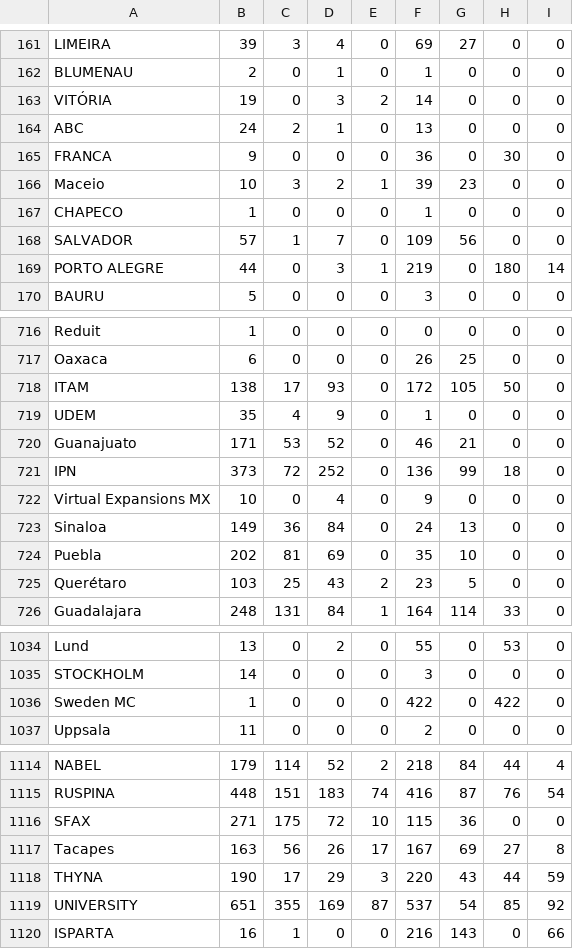
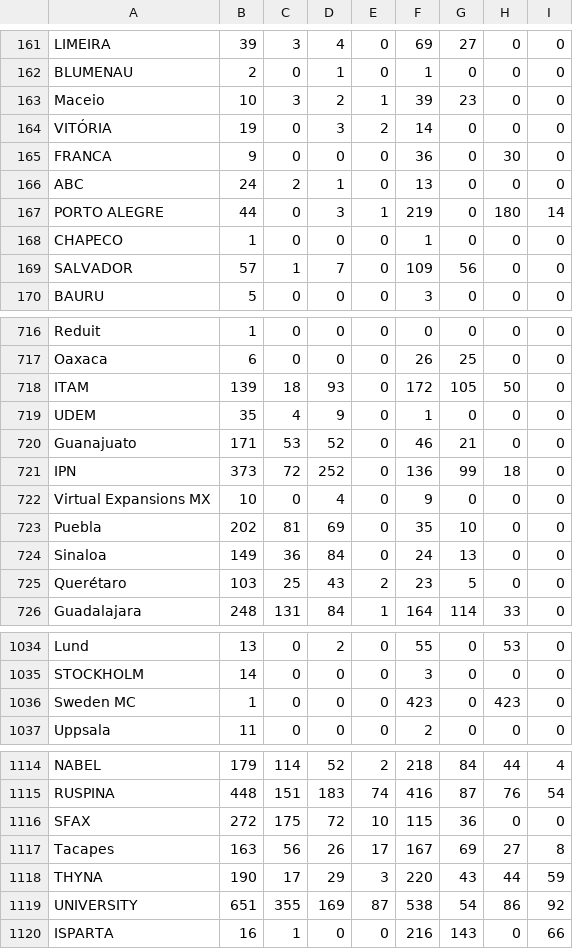
Before and after one commit to AIESEC-LK/data-pipeline, a CSV file: abs_df.csv, drawn as a sheet; only a part is shown, gaps mark what is left out; the diff covers the shown part only; the diff names each change by its address in the sheet, - before the commit and + after, or states it on an @@ line.

```diff
--- a/abs_df.csv
+++ b/abs_df.csv
@@ row 166 moved to row 163: Maceio @@
@@ row 169 moved to row 167: PORTO ALEGRE @@
-B718: 138
+B718: 139
-C718: 17
+C718: 18
@@ row 724 moved to row 723: Puebla @@
-F1036: 422
+F1036: 423
-H1036: 422
+H1036: 423
-B1116: 271
+B1116: 272
-F1119: 537
+F1119: 538
-H1119: 85
+H1119: 86
```
Also changed, not shown: 28 moved rows and 10 edited cells elsewhere in this file, cr_accepted_df.csv, cr_applicant_df.csv, 3 other files.
